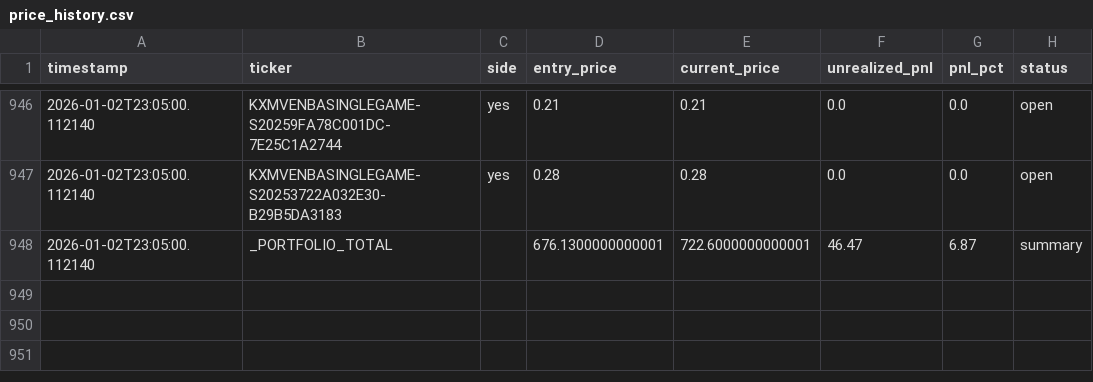
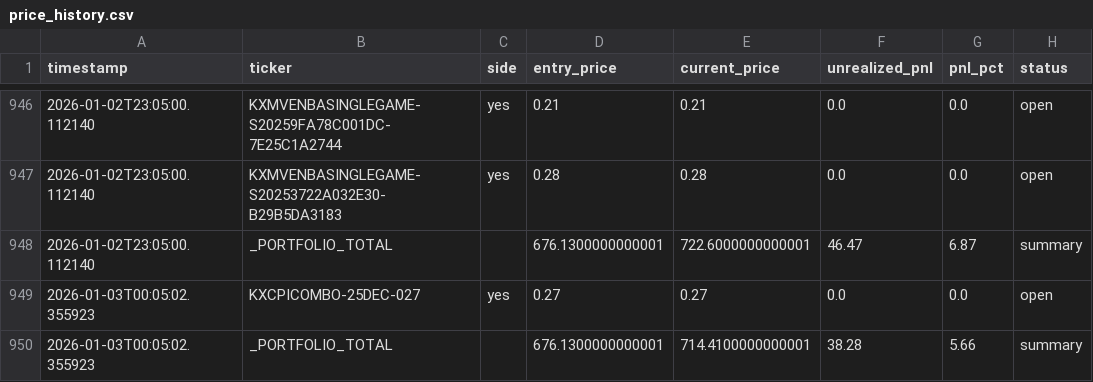
Before and after one commit to ChunTungZhuangLeo/moondev_follow, a CSV file: src/data/kalshiv2_live_1227/price_history.csv, drawn as a sheet; only a part is shown, gaps mark what is left out.

```diff
--- a/src/data/kalshiv2_live_1227/price_history.csv
+++ b/src/data/kalshiv2_live_1227/price_history.csv
@@ -948 +948,3 @@ timestamp,ticker,side,entry_price,current_price,unrealized_pnl,pnl_pct,status
 2026-01-02T23:05:00.112140,_PORTFOLIO_TOTAL,,676.1300000000001,722.6000000000001,46.47,6.87,summary
+2026-01-03T00:05:02.355923,KXCPICOMBO-25DEC-027,yes,0.27,0.27,0.0,0.0,open
+2026-01-03T00:05:02.355923,_PORTFOLIO_TOTAL,,676.1300000000001,714.4100000000001,38.28,5.66,summary
```
Also changed, not shown: src/data/kalshiv2_live_1227/markets.csv, src/data/kalshiv2_live_1227/trades.csv.
